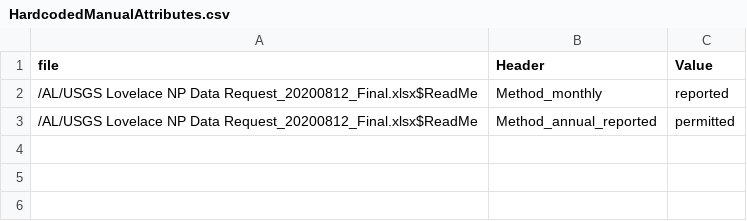
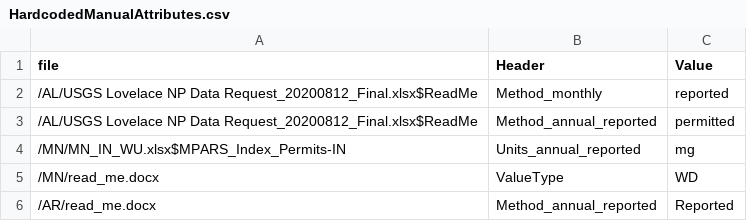
Before and after one commit to rniswon/IndustrialWU, a CSV file: DataCrosswalks/HardcodedManualAttributes.csv, drawn as a sheet.

```diff
--- a/DataCrosswalks/HardcodedManualAttributes.csv
+++ b/DataCrosswalks/HardcodedManualAttributes.csv
@@ -3 +3,4 @@
 "/AL/USGS Lovelace NP Data Request_20200812_Final.xlsx$ReadMe","Method_annual_reported","permitted"
+"/MN/MN_IN_WU.xlsx$MPARS_Index_Permits-IN","Units_annual_reported","mg"
+"/MN/read_me.docx","ValueType","WD"
+"/AR/read_me.docx","Method_annual_reported","Reported"
```
Also changed, not shown: DataCrosswalks/DataPivots.csv, DataCrosswalks/HeaderCrosswalk.csv, 9 other files.
